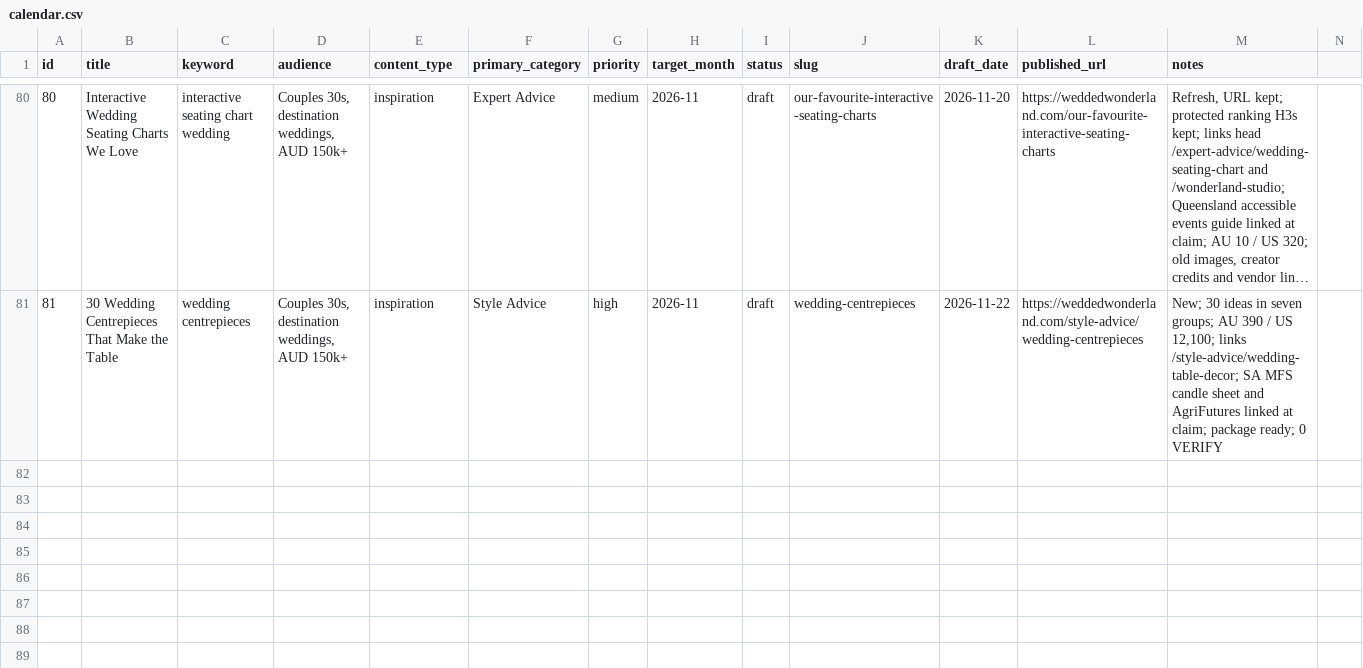
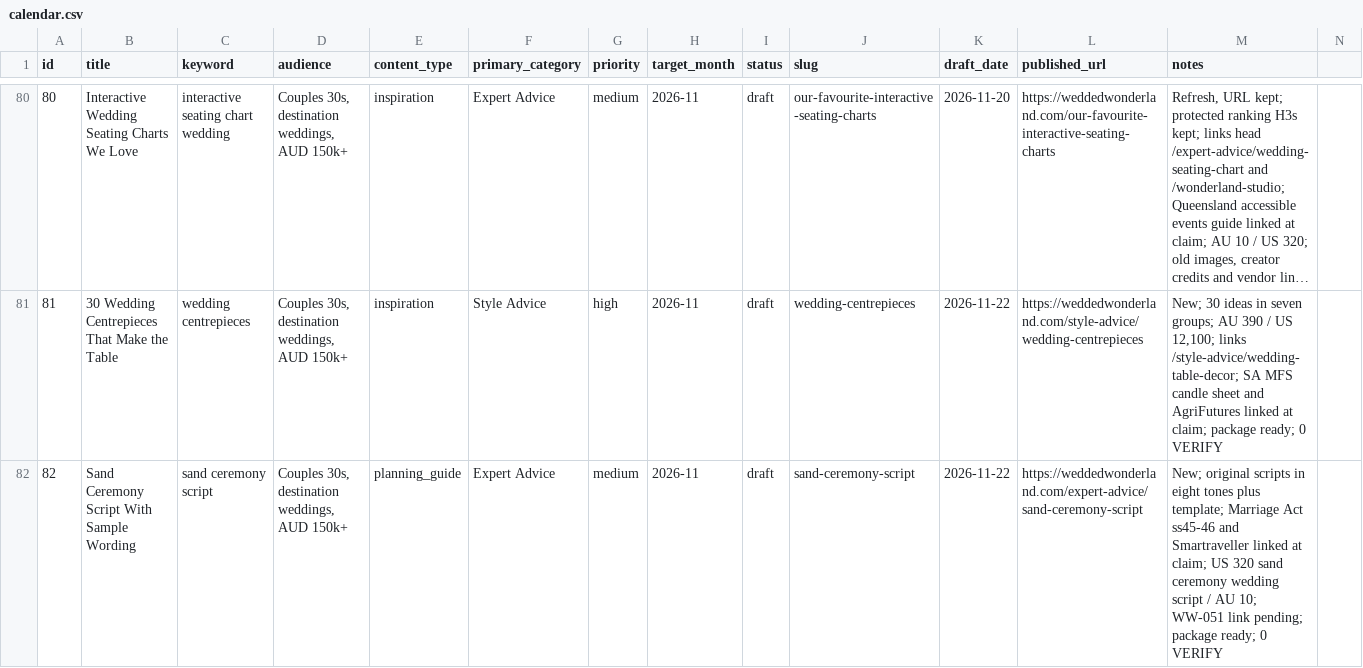
Before and after one commit to christianbraga-cpu/ForWork, a CSV file: content/calendar.csv, drawn as a sheet; only a part is shown, gaps mark what is left out; long unchanged cells end in …; the diff names each change by its address in the sheet, - before the commit and + after, or states it on an @@ line.

```diff
--- a/content/calendar.csv
+++ b/content/calendar.csv
+row 82: 82 | Sand Ceremony Script With Sample Wording | sand ceremony script | Couples 30s, destination weddings, AUD 150k+ | planning_guide | Expert Advice | medium | 2026-11 | draft | sand-ceremony-script | 2026-11-22 | https://weddedwonderland.com/expert-advice/sand-ceremony-script | New; original scripts in eight tones plus template; Marriage Act ss45-46 and Smartraveller linked at claim; US 320 sand ceremony wedding script / AU 10; WW-051 link pending; package ready; 0 VERIFY
```
Also changed, not shown: content-system/seo/link-map.csv, 1 other file.
